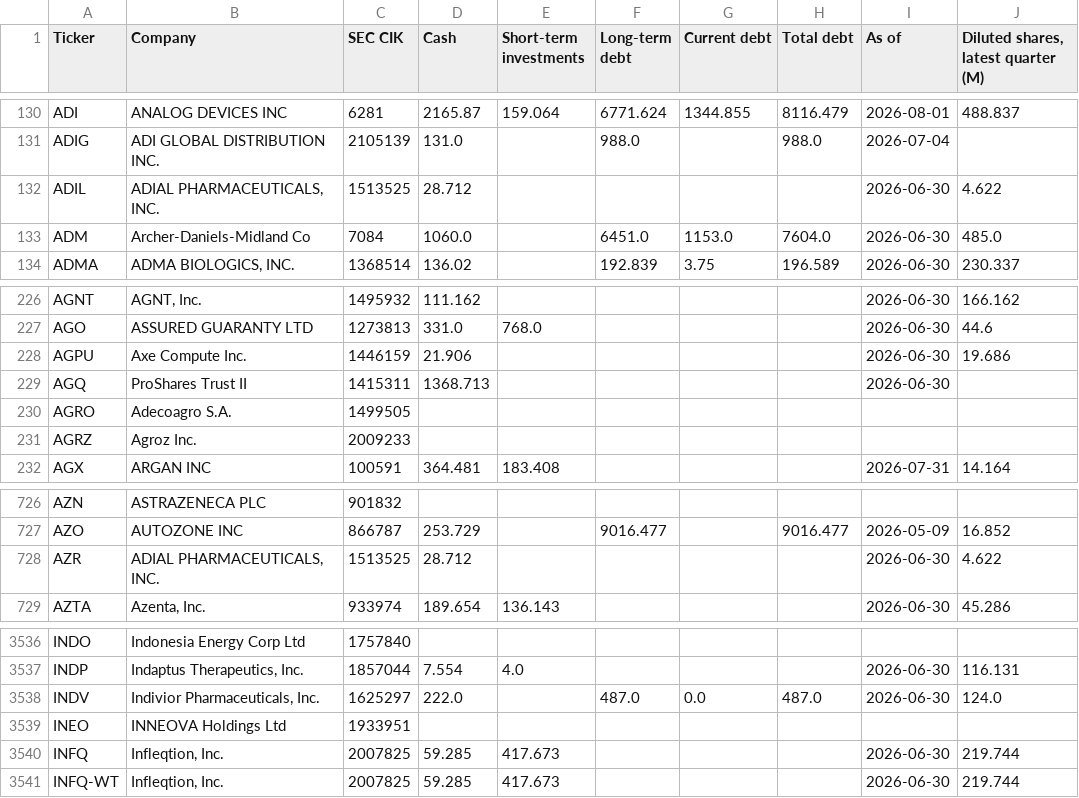
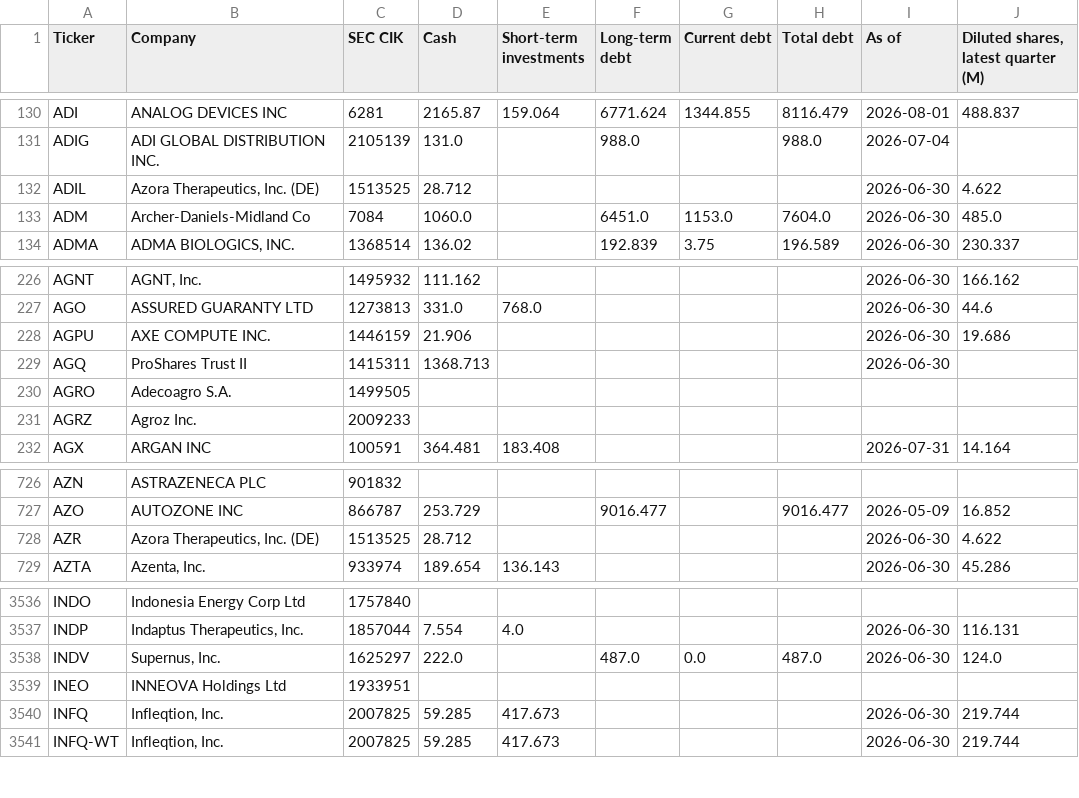
Before and after one commit to Nicko8e/rawresearch-site, a CSV file: tools/companies.csv, drawn as a sheet; only a part is shown, gaps mark what is left out; the diff covers the shown part only; the diff names each change by its address in the sheet, - before the commit and + after, or states it on an @@ line.

```diff
--- a/tools/companies.csv
+++ b/tools/companies.csv
-B132 (Company): ADIAL PHARMACEUTICALS, INC.
+B132 (Company): Azora Therapeutics, Inc. (DE)
-B228 (Company): Axe Compute Inc.
+B228 (Company): AXE COMPUTE INC.
-B728 (Company): ADIAL PHARMACEUTICALS, INC.
+B728 (Company): Azora Therapeutics, Inc. (DE)
-B3538 (Company): Indivior Pharmaceuticals, Inc.
+B3538 (Company): Supernus, Inc.
```
Also changed, not shown: 2 added rows, 1 removed row and 22 edited cells elsewhere in this file.
